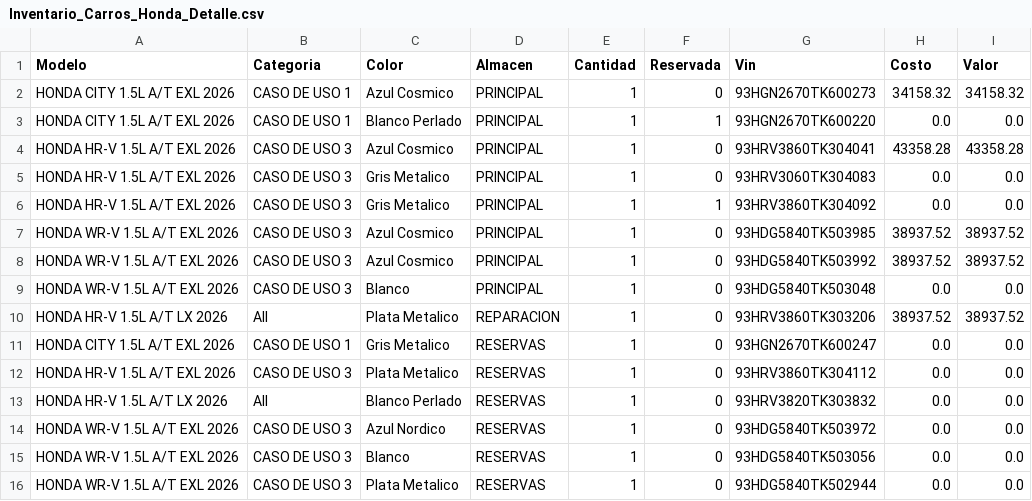
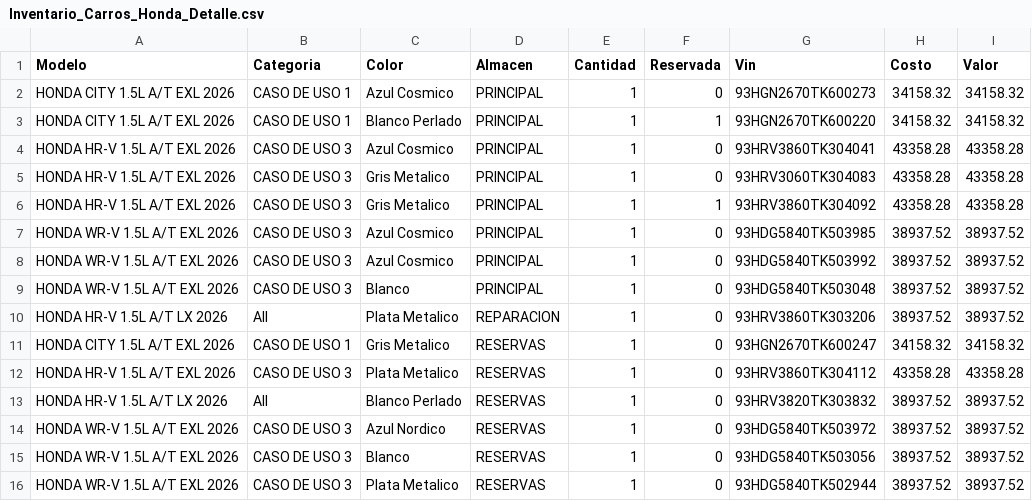
Before and after one commit to latinbienti-sys/inventariohonda, a CSV file: Inventario_Carros_Honda_Detalle.csv, drawn as a sheet.

Commit message:
Costo unitario fijo por modelo (CITY 34158.32, HR-V EXL 43358.28, LX/WR-V 38937.52)

```diff
--- a/Inventario_Carros_Honda_Detalle.csv
+++ b/Inventario_Carros_Honda_Detalle.csv
@@ -2,15 +2,15 @@
 HONDA CITY 1.5L A/T EXL 2026;CASO DE USO 1;Azul Cosmico;PRINCIPAL;1;0;93HGN2670TK600273;34158.32;34158.32
-HONDA CITY 1.5L A/T EXL 2026;CASO DE USO 1;Blanco Perlado;PRINCIPAL;1;1;93HGN2670TK600220;0.0;0.0
+HONDA CITY 1.5L A/T EXL 2026;CASO DE USO 1;Blanco Perlado;PRINCIPAL;1;1;93HGN2670TK600220;34158.32;34158.32
 HONDA HR-V 1.5L A/T EXL 2026;CASO DE USO 3;Azul Cosmico;PRINCIPAL;1;0;93HRV3860TK304041;43358.28;43358.28
-HONDA HR-V 1.5L A/T EXL 2026;CASO DE USO 3;Gris Metalico;PRINCIPAL;1;0;93HRV3060TK304083;0.0;0.0
-HONDA HR-V 1.5L A/T EXL 2026;CASO DE USO 3;Gris Metalico;PRINCIPAL;1;1;93HRV3860TK304092;0.0;0.0
+HONDA HR-V 1.5L A/T EXL 2026;CASO DE USO 3;Gris Metalico;PRINCIPAL;1;0;93HRV3060TK304083;43358.28;43358.28
+HONDA HR-V 1.5L A/T EXL 2026;CASO DE USO 3;Gris Metalico;PRINCIPAL;1;1;93HRV3860TK304092;43358.28;43358.28
 HONDA WR-V 1.5L A/T EXL 2026;CASO DE USO 3;Azul Cosmico;PRINCIPAL;1;0;93HDG5840TK503985;38937.52;38937.52
 HONDA WR-V 1.5L A/T EXL 2026;CASO DE USO 3;Azul Cosmico;PRINCIPAL;1;0;93HDG5840TK503992;38937.52;38937.52
-HONDA WR-V 1.5L A/T EXL 2026;CASO DE USO 3;Blanco;PRINCIPAL;1;0;93HDG5840TK503048;0.0;0.0
+HONDA WR-V 1.5L A/T EXL 2026;CASO DE USO 3;Blanco;PRINCIPAL;1;0;93HDG5840TK503048;38937.52;38937.52
 HONDA HR-V 1.5L A/T LX 2026;All;Plata Metalico;REPARACION;1;0;93HRV3860TK303206;38937.52;38937.52
-HONDA CITY 1.5L A/T EXL 2026;CASO DE USO 1;Gris Metalico;RESERVAS;1;0;93HGN2670TK600247;0.0;0.0
-HONDA HR-V 1.5L A/T EXL 2026;CASO DE USO 3;Plata Metalico;RESERVAS;1;0;93HRV3860TK304112;0.0;0.0
-HONDA HR-V 1.5L A/T LX 2026;All;Blanco Perlado;RESERVAS;1;0;93HRV3820TK303832;0.0;0.0
-HONDA WR-V 1.5L A/T EXL 2026;CASO DE USO 3;Azul Nordico;RESERVAS;1;0;93HDG5840TK503972;0.0;0.0
-HONDA WR-V 1.5L A/T EXL 2026;CASO DE USO 3;Blanco;RESERVAS;1;0;93HDG5840TK503056;0.0;0.0
-HONDA WR-V 1.5L A/T EXL 2026;CASO DE USO 3;Plata Metalico;RESERVAS;1;0;93HDG5840TK502944;0.0;0.0
+HONDA CITY 1.5L A/T EXL 2026;CASO DE USO 1;Gris Metalico;RESERVAS;1;0;93HGN2670TK600247;34158.32;34158.32
+HONDA HR-V 1.5L A/T EXL 2026;CASO DE USO 3;Plata Metalico;RESERVAS;1;0;93HRV3860TK304112;43358.28;43358.28
+HONDA HR-V 1.5L A/T LX 2026;All;Blanco Perlado;RESERVAS;1;0;93HRV3820TK303832;38937.52;38937.52
+HONDA WR-V 1.5L A/T EXL 2026;CASO DE USO 3;Azul Nordico;RESERVAS;1;0;93HDG5840TK503972;38937.52;38937.52
+HONDA WR-V 1.5L A/T EXL 2026;CASO DE USO 3;Blanco;RESERVAS;1;0;93HDG5840TK503056;38937.52;38937.52
+HONDA WR-V 1.5L A/T EXL 2026;CASO DE USO 3;Plata Metalico;RESERVAS;1;0;93HDG5840TK502944;38937.52;38937.52
```
Also changed, not shown: Inventario_Carros_Honda_Resumen.csv, 3 other files.
